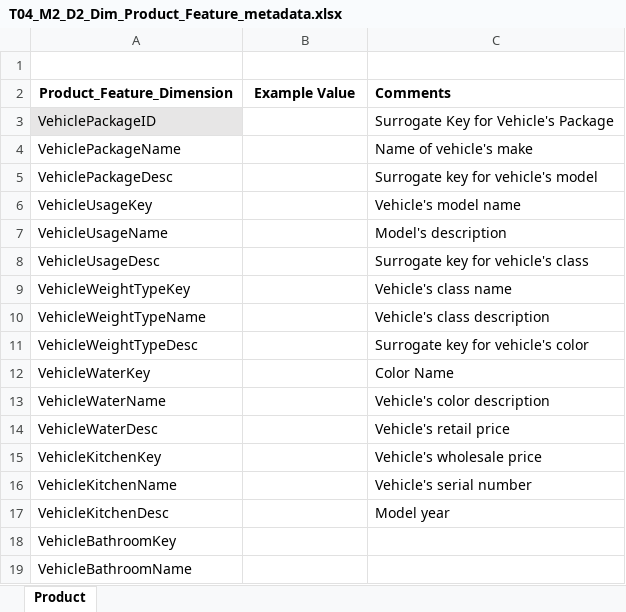
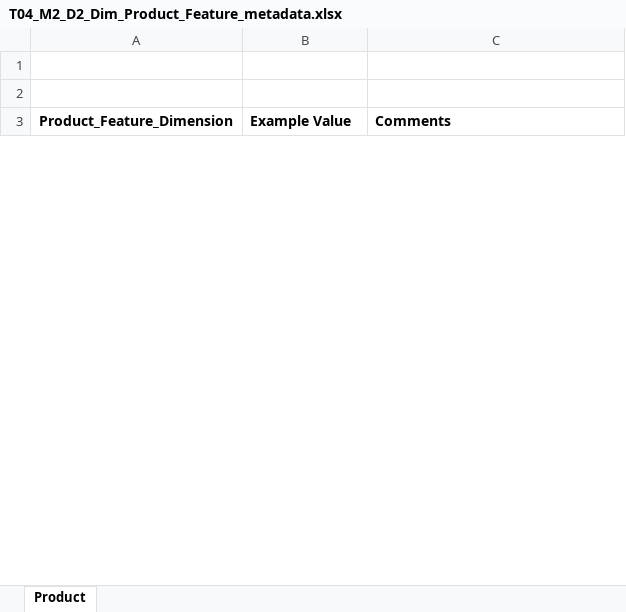
Before and after one commit to InduTiwari01/SEIS732, an Excel workbook: T04_M2_D2_MDM_Metadata_files/T04_M2_D2_Dim_Product_Feature_metadata.xlsx, sheet Product, drawn as a sheet; only a part is shown; values as stored, in another font and other column widths than the file's, no borders; conditional formats not drawn; removed rows and columns are numbered as before the commit, all else as after; the diff covers the shown part only; the diff names each change by its address in the sheet, - before the commit and + after, or states it on an @@ line.

Commit message:
Modified metadata files

```diff
--- a/T04_M2_D2_MDM_Metadata_files/T04_M2_D2_Dim_Product_Feature_metadata.xlsx (sheet Product)
+++ b/T04_M2_D2_MDM_Metadata_files/T04_M2_D2_Dim_Product_Feature_metadata.xlsx (sheet Product)
+row 2: (empty)
-B3 alignment: center
+B3 alignment: left
-row 3: VehiclePackageID |  | Surrogate Key for Vehicle's Package
-row 4: VehiclePackageName |  | Name of vehicle's make
-row 5: VehiclePackageDesc |  | Surrogate key for vehicle's model
-row 6: VehicleUsageKey |  | Vehicle's model name
-row 7: VehicleUsageName |  | Model's description
-row 8: VehicleUsageDesc |  | Surrogate key for vehicle's class
-row 9: VehicleWeightTypeKey |  | Vehicle's class name
-row 10: VehicleWeightTypeName |  | Vehicle's class description
-row 11: VehicleWeightTypeDesc |  | Surrogate key for vehicle's color
-row 12: VehicleWaterKey |  | Color Name
-row 13: VehicleWaterName |  | Vehicle's color description
-row 14: VehicleWaterDesc |  | Vehicle's retail price
-row 15: VehicleKitchenKey |  | Vehicle's wholesale price
-row 16: VehicleKitchenName |  | Vehicle's serial number
-row 17: VehicleKitchenDesc |  | Model year
-row 18: VehicleBathroomKey
-row 19: VehicleBathroomName
```
Also changed, not shown: 25 added rows and 34 removed rows elsewhere in this sheet, T04_M2_D2_MDM_Metadata_files/T04_M2_D2_Dim_Dealer_metadata.xlsx, T04_M2_D2_MDM_Metadata_files/T04_M2_D2_Dim_Manufacturing_Plant_metadata.xlsx, 9 other files.
